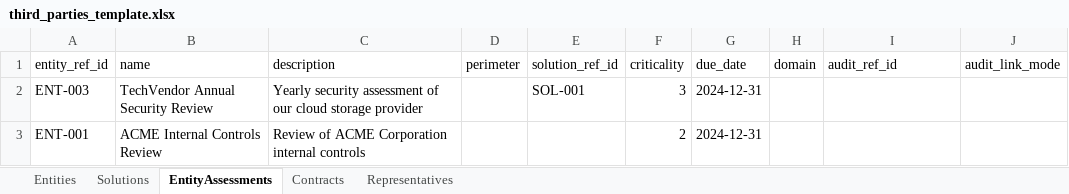
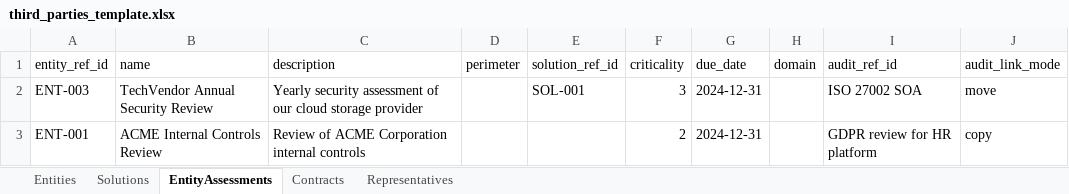
Before and after one commit to intuitem/ciso-assistant-community, an Excel workbook: backend/data_wizard/import_templates/third_parties_template.xlsx, sheet EntityAssessments, drawn as a sheet; values as stored, in another font and other column widths than the file's, no borders; the diff names each change by its address in the sheet, - before the commit and + after, or states it on an @@ line.

Commit message:
update template file

```diff
--- a/backend/data_wizard/import_templates/third_parties_template.xlsx (sheet EntityAssessments)
+++ b/backend/data_wizard/import_templates/third_parties_template.xlsx (sheet EntityAssessments)
-I2 (audit_ref_id): (empty)
+I2 (audit_ref_id): ISO 27002 SOA
-J2 (audit_link_mode): (empty)
+J2 (audit_link_mode): move
-I3 (audit_ref_id): (empty)
+I3 (audit_ref_id): GDPR review for HR platform
-J3 (audit_link_mode): (empty)
+J3 (audit_link_mode): copy
```
